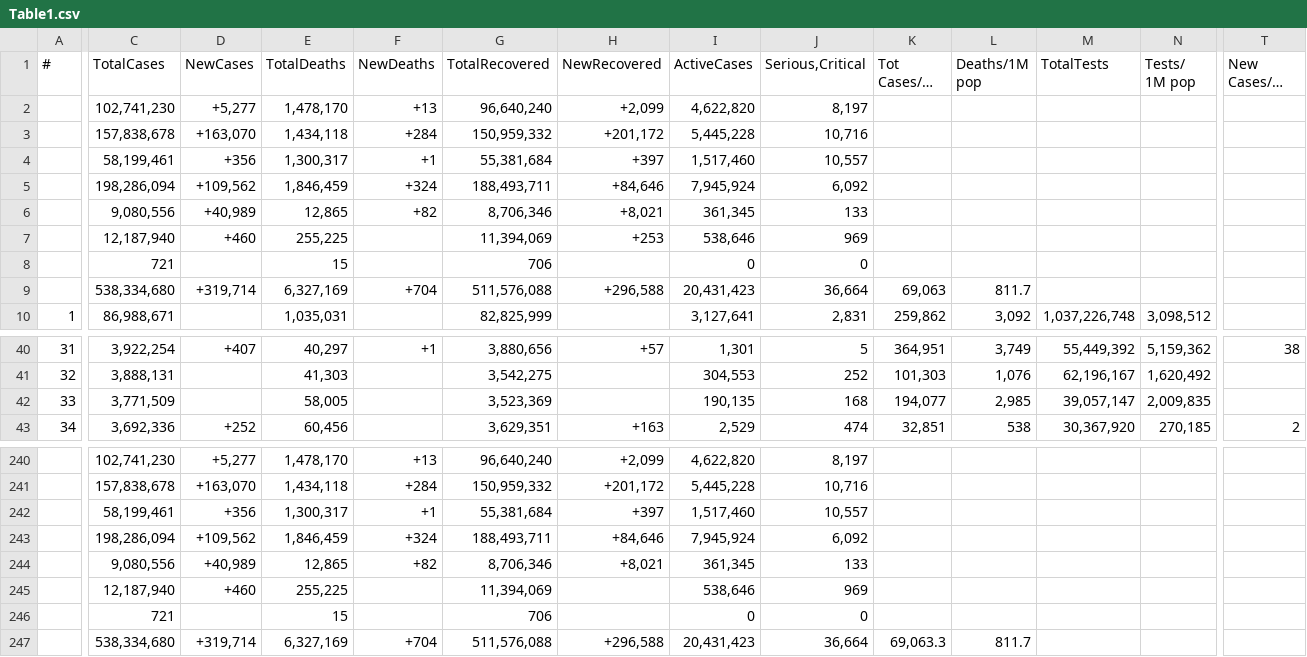
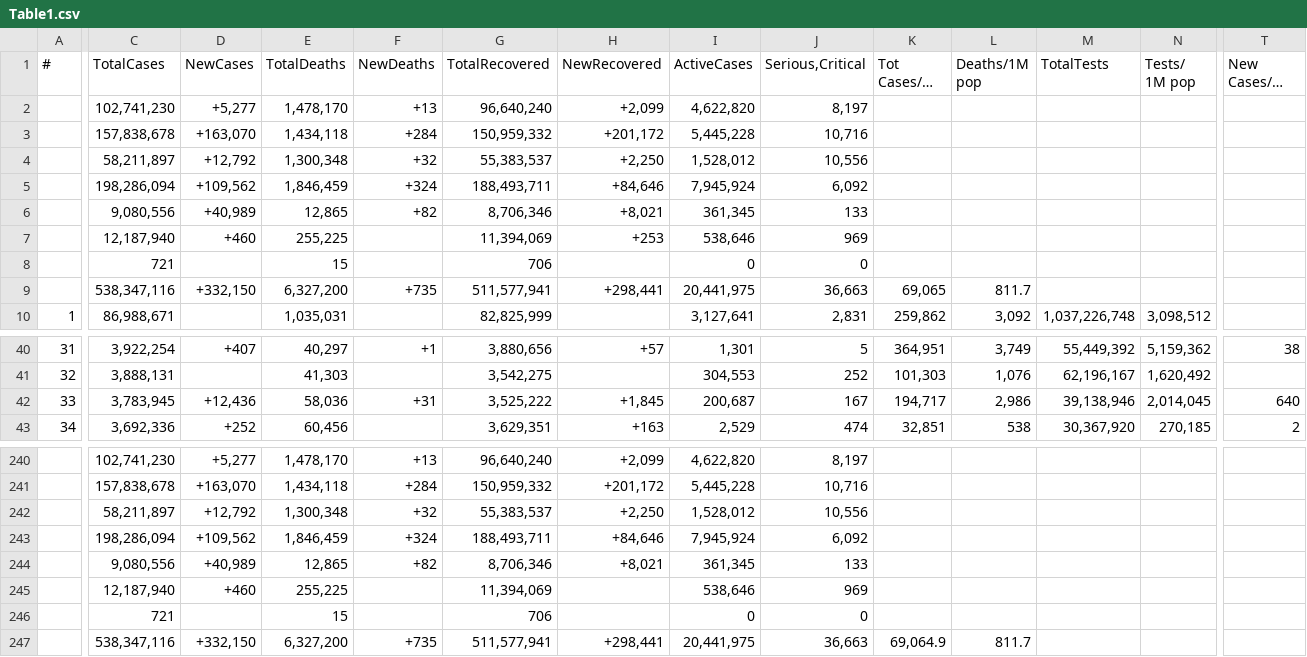
Before and after one commit to Covid-Data-API/Worldometer-Covid-Data-API, a CSV file: Table1.csv, drawn as a sheet; only a part is shown, gaps mark what is left out; long unchanged cells end in …; removed rows and columns are numbered as before the commit, all else as after; rows hold the shown columns only; the diff covers the shown part only; the diff names each change by its address in the sheet, - before the commit and + after, or states it on an @@ line.

Commit message:
auto commit

```diff
--- a/Table1.csv
+++ b/Table1.csv
-row 4:  | 58,199,461 | +356 | 1,300,317 | +1 | 55,381,684 | +397 | 1,517,460 | 10,557
+row 4:  | 58,211,897 | +12,792 | 1,300,348 | +32 | 55,383,537 | +2,250 | 1,528,012 | 10,556
-row 9:  | 538,334,680 | +319,714 | 6,327,169 | +704 | 511,576,088 | +296,588 | 20,431,423 | 36,664 | 69,063 | 811.7
+row 9:  | 538,347,116 | +332,150 | 6,327,200 | +735 | 511,577,941 | +298,441 | 20,441,975 | 36,663 | 69,065 | 811.7
-C42 (TotalCases): 3,771,509
+C42 (TotalCases): 3,783,945
-D42 (NewCases): (empty)
+D42 (NewCases): +12,436
-E42 (TotalDeaths): 58,005
+E42 (TotalDeaths): 58,036
-F42 (NewDeaths): (empty)
+F42 (NewDeaths): +31
-G42 (TotalRecovered): 3,523,369
+G42 (TotalRecovered): 3,525,222
-H42 (NewRecovered): (empty)
+H42 (NewRecovered): +1,845
-I42 (ActiveCases): 190,135
+I42 (ActiveCases): 200,687
-J42 (Serious,Critical): 168
+J42 (Serious,Critical): 167
-K42 (Tot Cases/1M pop): 194,077
+K42 (Tot Cases/1M pop): 194,717
-L42 (Deaths/1M pop): 2,985
+L42 (Deaths/1M pop): 2,986
-M42 (TotalTests): 39,057,147
+M42 (TotalTests): 39,138,946
-N42 (Tests/ 1M pop): 2,009,835
+N42 (Tests/ 1M pop): 2,014,045
-T42 (New Cases/1M pop): (empty)
+T42 (New Cases/1M pop): 640
-row 242:  | 58,199,461 | +356 | 1,300,317 | +1 | 55,381,684 | +397 | 1,517,460 | 10,557
+row 242:  | 58,211,897 | +12,792 | 1,300,348 | +32 | 55,383,537 | +2,250 | 1,528,012 | 10,556
-row 247:  | 538,334,680 | +319,714 | 6,327,169 | +704 | 511,576,088 | +296,588 | 20,431,423 | 36,664 | 69,063.3 | 811.7
+row 247:  | 538,347,116 | +332,150 | 6,327,200 | +735 | 511,577,941 | +298,441 | 20,441,975 | 36,663 | 69,064.9 | 811.7
```
Also changed, not shown: 2 edited cells elsewhere in this file.
